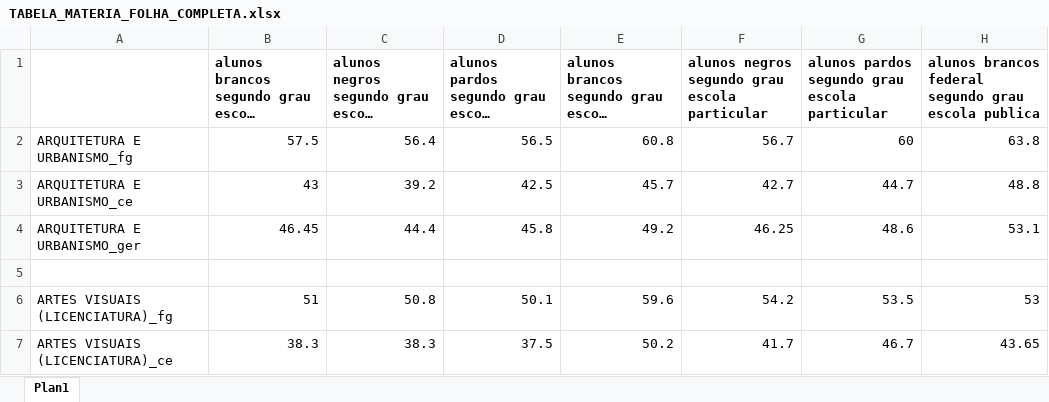
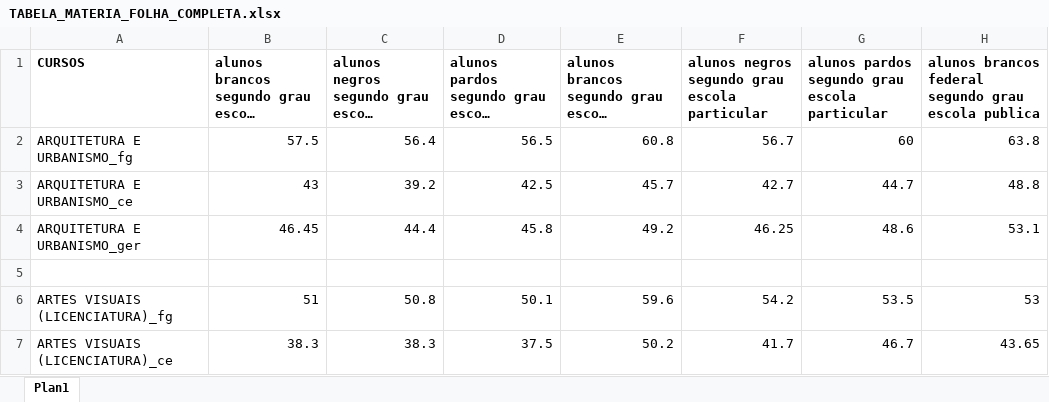
Before and after one commit to MateusDenucci/Enade_TG, an Excel workbook: TABELA_MATERIA_FOLHA_COMPLETA.xlsx, sheet Plan1, drawn as a sheet; only a part is shown; long unchanged cells end in …; values as stored, in another font and other column widths than the file's, no borders; table styles not drawn; the diff names each change by its address in the sheet, - before the commit and + after, or states it on an @@ line.

Commit message:
Inserindo tabela Excel

```diff
--- a/TABELA_MATERIA_FOLHA_COMPLETA.xlsx (sheet Plan1)
+++ b/TABELA_MATERIA_FOLHA_COMPLETA.xlsx (sheet Plan1)
-A1: (empty)
+A1: CURSOS
```
